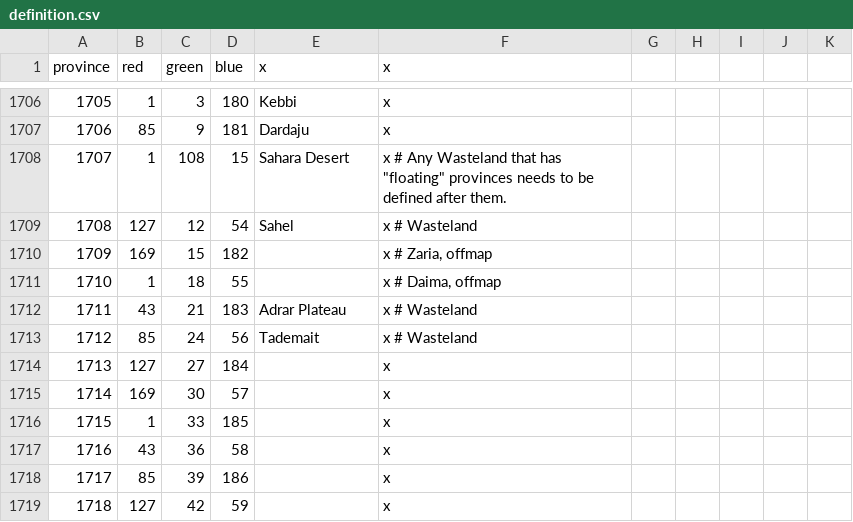
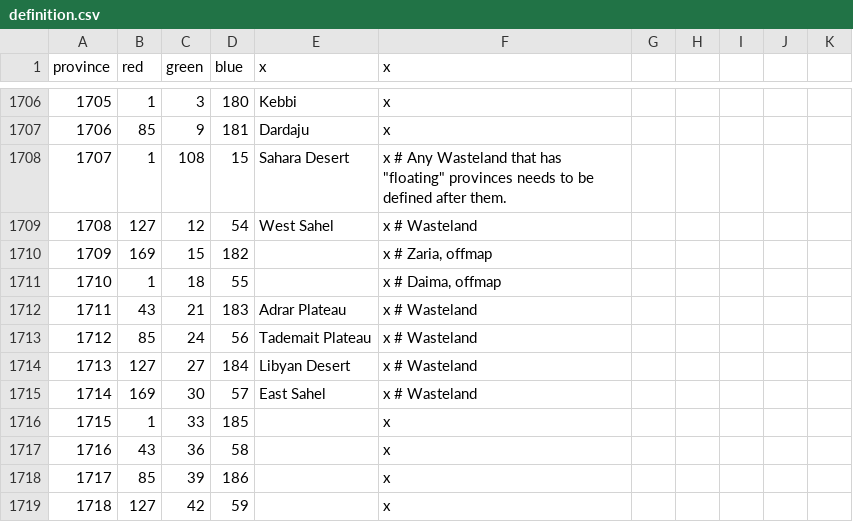
Before and after one commit to ck2plus/CK2Plus, a CSV file: CK2Plus/map/definition.csv, drawn as a sheet; only a part is shown, gaps mark what is left out.

```diff
--- a/CK2Plus/map/definition.csv
+++ b/CK2Plus/map/definition.csv
@@ -1708,3 +1708,3 @@ province;red;green;blue;x;x
 1707;1;108;15;Sahara Desert;x # Any Wasteland that has "floating" provinces needs to be defined after them.
-1708;127;12;54;Sahel;x # Wasteland
+1708;127;12;54;West Sahel;x # Wasteland
 1709;169;15;182;;x # Zaria, offmap
@@ -1712,5 +1712,5 @@ province;red;green;blue;x;x
 1711;43;21;183;Adrar Plateau;x # Wasteland
-1712;85;24;56;Tademait;x # Wasteland
-1713;127;27;184;;x
-1714;169;30;57;;x
+1712;85;24;56;Tademait Plateau;x # Wasteland
+1713;127;27;184;Libyan Desert;x # Wasteland
+1714;169;30;57;East Sahel;x # Wasteland
 1715;1;33;185;;x
```
Also changed, not shown: CK2Plus/localisation/00_CK2Plus_provinces.csv, 9 other files.
